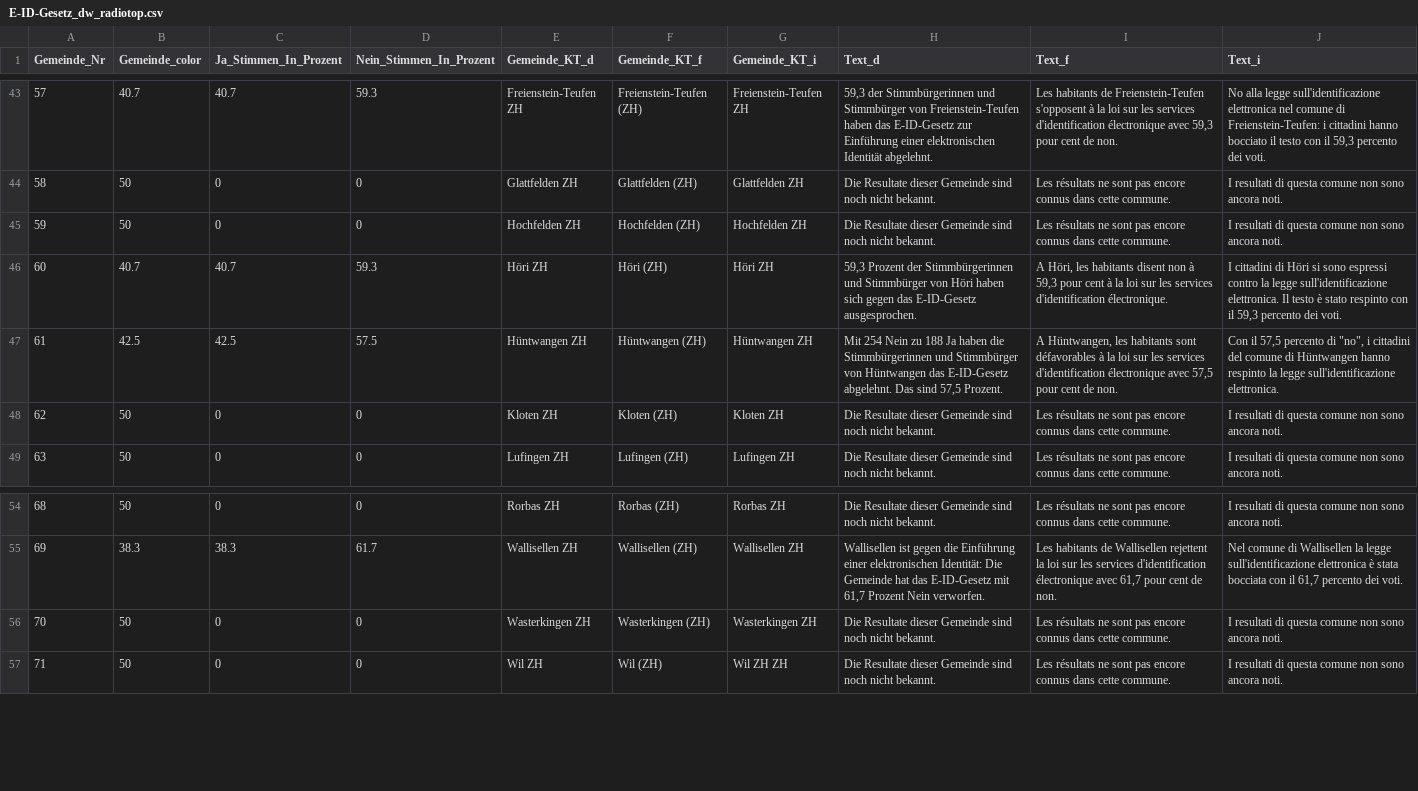
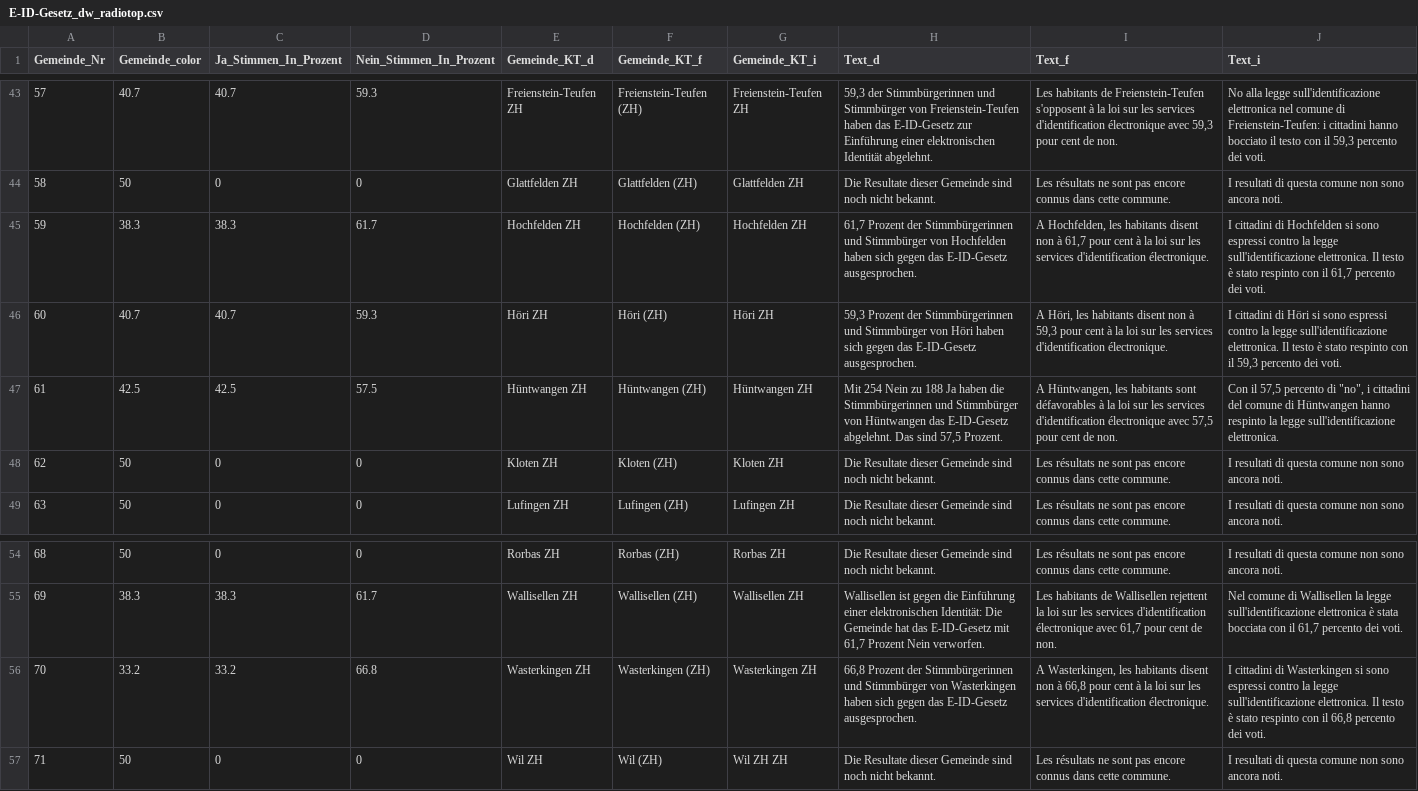
Before and after one commit to awp-finanznachrichten/lena_maerz2021, a CSV file: Output/E-ID-Gesetz_dw_radiotop.csv, drawn as a sheet; only a part is shown, gaps mark what is left out.

```diff
--- a/Output/E-ID-Gesetz_dw_radiotop.csv
+++ b/Output/E-ID-Gesetz_dw_radiotop.csv
@@ -44,3 +44,3 @@
 58,50,0,0,"Glattfelden ZH","Glattfelden (ZH)","Glattfelden ZH","Die Resultate dieser Gemeinde sind noch nicht bekannt.","Les résultats ne sont pas encore connus dans cette commune.","I resultati di questa comune non sono ancora noti."
-59,50,0,0,"Hochfelden ZH","Hochfelden (ZH)","Hochfelden ZH","Die Resultate dieser Gemeinde sind noch nicht bekannt.","Les résultats ne sont pas encore connus dans cette commune.","I resultati di questa comune non sono ancora noti."
+59,38.3,38.3,61.7,"Hochfelden ZH","Hochfelden (ZH)","Hochfelden ZH","61,7 Prozent der Stimmbürgerinnen und Stimmbürger von Hochfelden haben sich gegen das E-ID-Gesetz ausgesprochen.","A Hochfelden, les habitants disent non à 61,7 pour cent à la loi sur les services d'identification électronique.","I cittadini di Hochfelden si sono espressi contro la legge sull'identificazione elettronica. Il testo è stato respinto con il 61,7 percento dei voti."
 60,40.7,40.7,59.3,"Höri ZH","Höri (ZH)","Höri ZH","59,3 Prozent der Stimmbürgerinnen und Stimmbürger von Höri haben sich gegen das E-ID-Gesetz ausgesprochen.","A Höri, les habitants disent non à 59,3 pour cent à la loi sur les services d'identification électronique.","I cittadini di Höri si sono espressi contro la legge sull'identificazione elettronica. Il testo è stato respinto con il 59,3 percento dei voti."
@@ -55,3 +55,3 @@
 69,38.3,38.3,61.7,"Wallisellen ZH","Wallisellen (ZH)","Wallisellen ZH","Wallisellen ist gegen die Einführung einer elektronischen Identität: Die Gemeinde hat das E-ID-Gesetz mit 61,7 Prozent Nein verworfen.","Les habitants de Wallisellen rejettent la loi sur les services d'identification électronique avec 61,7 pour cent de non.","Nel comune di Wallisellen la legge sull'identificazione elettronica è stata bocciata con il 61,7 percento dei voti."
-70,50,0,0,"Wasterkingen ZH","Wasterkingen (ZH)","Wasterkingen ZH","Die Resultate dieser Gemeinde sind noch nicht bekannt.","Les résultats ne sont pas encore connus dans cette commune.","I resultati di questa comune non sono ancora noti."
+70,33.2,33.2,66.8,"Wasterkingen ZH","Wasterkingen (ZH)","Wasterkingen ZH","66,8 Prozent der Stimmbürgerinnen und Stimmbürger von Wasterkingen haben sich gegen das E-ID-Gesetz ausgesprochen.","A Wasterkingen, les habitants disent non à 66,8 pour cent à la loi sur les services d'identification électronique.","I cittadini di Wasterkingen si sono espressi contro la legge sull'identificazione elettronica. Il testo è stato respinto con il 66,8 percento dei voti."
 71,50,0,0,"Wil ZH","Wil (ZH)","Wil ZH ZH","Die Resultate dieser Gemeinde sind noch nicht bekannt.","Les résultats ne sont pas encore connus dans cette commune.","I resultati di questa comune non sono ancora noti."
```
Also changed, not shown: Output/Indonesien_dw_kantone.csv, Output/Indonesien_dw_radiotop.csv, 9 other files.
